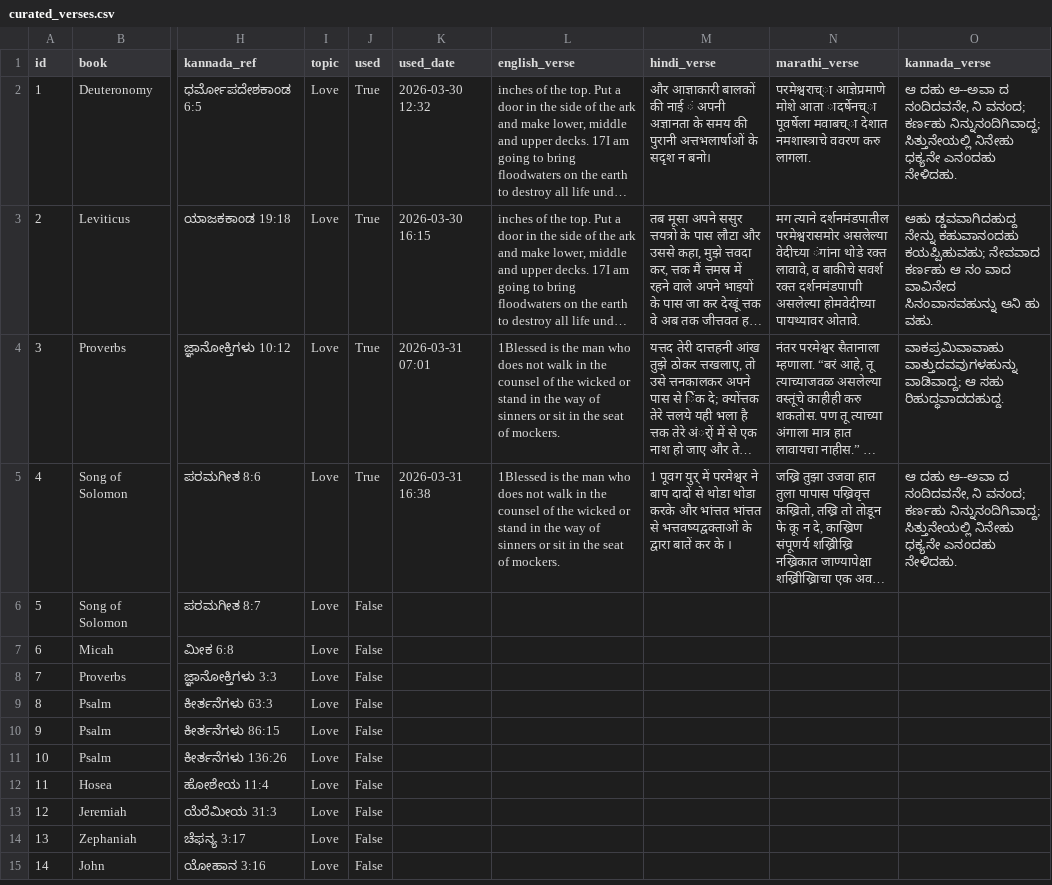
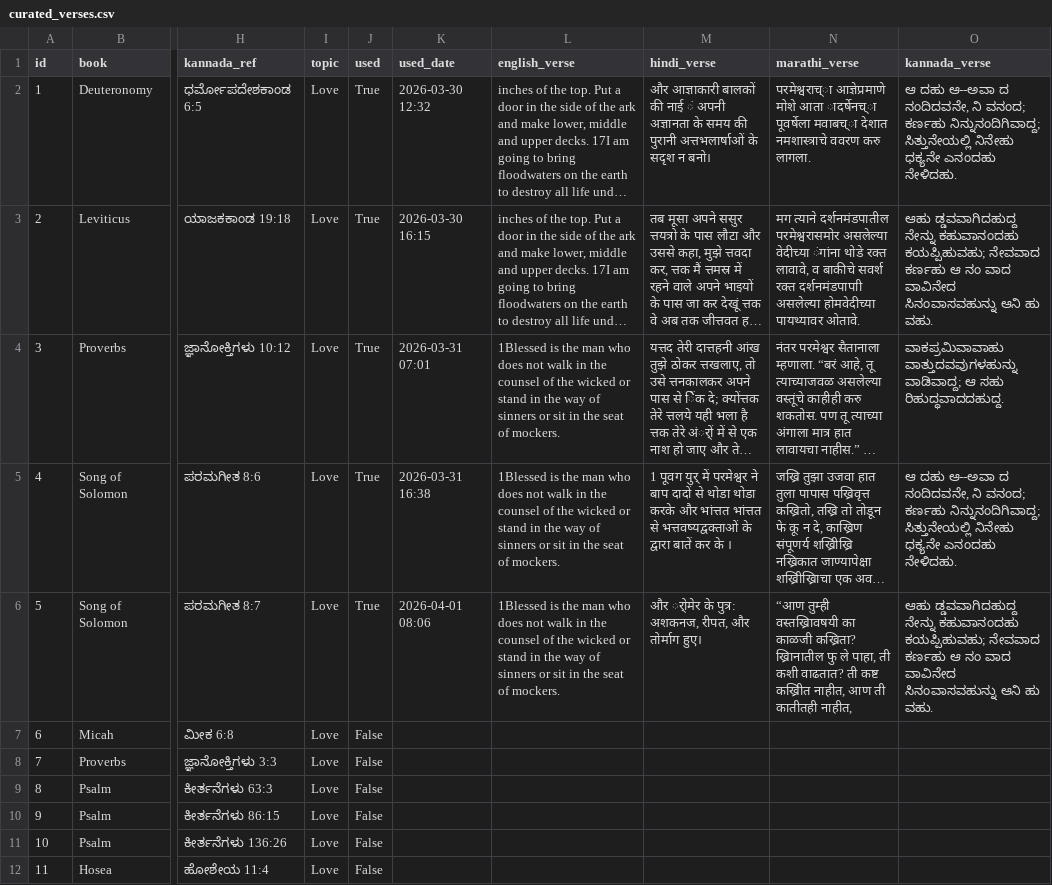
Before and after one commit to nitsuajo13-art/versebloomed, a CSV file: verses/curated_verses.csv, drawn as a sheet; only a part is shown, gaps mark what is left out; the shorter side is filled out with more unchanged rows; long unchanged cells end in …; the diff names each change by its address in the sheet, - before the commit and + after, or states it on an @@ line.

Commit message:
🌸 morning verse posted — 2026-04-01

```diff
--- a/verses/curated_verses.csv
+++ b/verses/curated_verses.csv
-J6 (used): False
+J6 (used): True
-K6 (used_date): (empty)
+K6 (used_date): 2026-04-01 08:06
-L6 (english_verse): (empty)
+L6 (english_verse): 1Blessed is the man who does not walk in the counsel of the wicked or stand in the way of sinners or sit in the seat of mockers.
-M6 (hindi_verse): (empty)
+M6 (hindi_verse): और र्ोमेर के पुत्र: अशकनज, रीपत, और तोर्माग हुए।
-N6 (marathi_verse): (empty)
+N6 (marathi_verse): “आण तुम्ही वस्तख्रिावषयी का काळजी कख्रिता? ख्रिानातील फु ले पाहा, ती कशी वाढतात? ती कष्ट कख्रिीत नाहीत, आण ती कातीतही नाहीत,
-O6 (kannada_verse): (empty)
+O6 (kannada_verse): ಆಹು ಡ್ಡವವಾಗಿದಹುದ್ದ ನೇನ್ನು ಕಹುವಾನಂದಹು ಕಯಪ್ಪಿಹುವಹು; ನೇವವಾದ ಕರ್ಣಹು ಆ ನಂ ವಾದ ವಾವಿನೇದ ಸಿನಂವಾಸವಹುನ್ನು ಆನಿ ಹು ವಹು.
```
